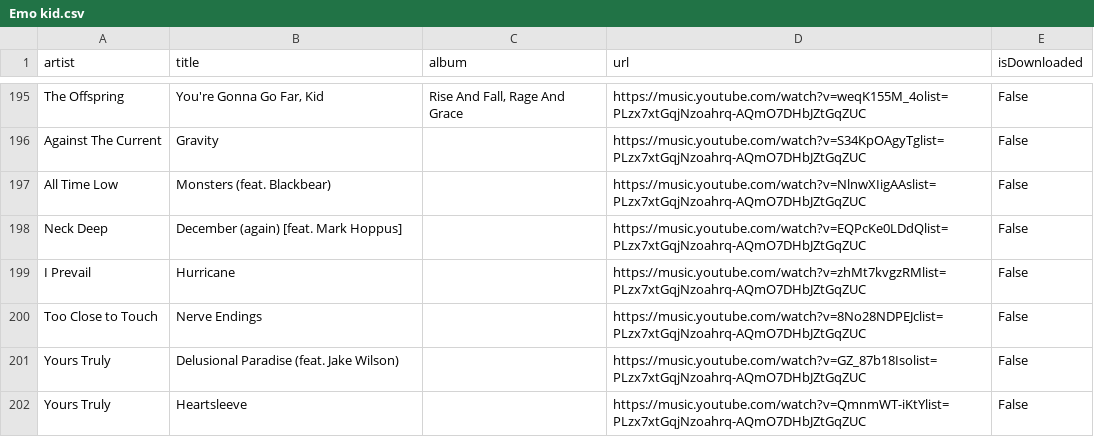
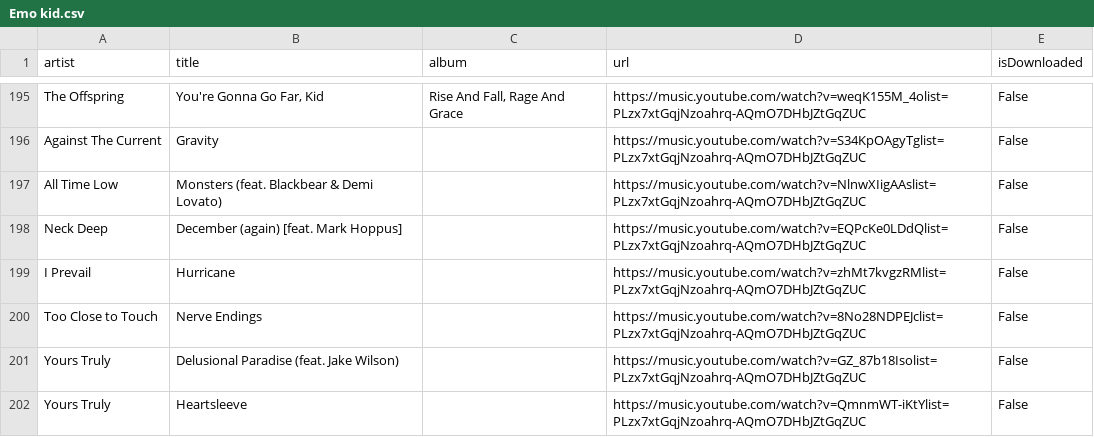
Before and after one commit to yukikongju/Music-Downloader, a CSV file: Playlist/Emo kid.csv, drawn as a sheet; only a part is shown, gaps mark what is left out.

```diff
--- a/Playlist/Emo kid.csv
+++ b/Playlist/Emo kid.csv
@@ -196,3 +196,3 @@ The Offspring,"You're Gonna Go Far, Kid","Rise And Fall, Rage And Grace",https:/
 Against The Current,Gravity,,https://music.youtube.com/watch?v=S34KpOAgyTglist=PLzx7xtGqjNzoahrq-AQmO7DHbJZtGqZUC,False
-All Time Low,Monsters (feat. Blackbear),,https://music.youtube.com/watch?v=NlnwXIigAAslist=PLzx7xtGqjNzoahrq-AQmO7DHbJZtGqZUC,False
+All Time Low,Monsters (feat. Blackbear & Demi Lovato),,https://music.youtube.com/watch?v=NlnwXIigAAslist=PLzx7xtGqjNzoahrq-AQmO7DHbJZtGqZUC,False
 Neck Deep,December (again) [feat. Mark Hoppus],,https://music.youtube.com/watch?v=EQPcKe0LDdQlist=PLzx7xtGqjNzoahrq-AQmO7DHbJZtGqZUC,False
```
Also changed, not shown: 4 other files.
